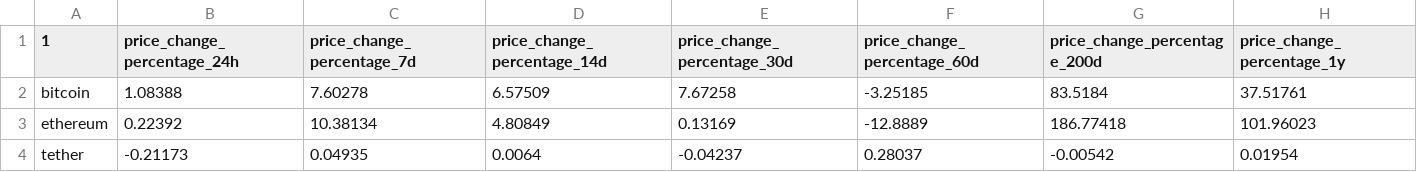
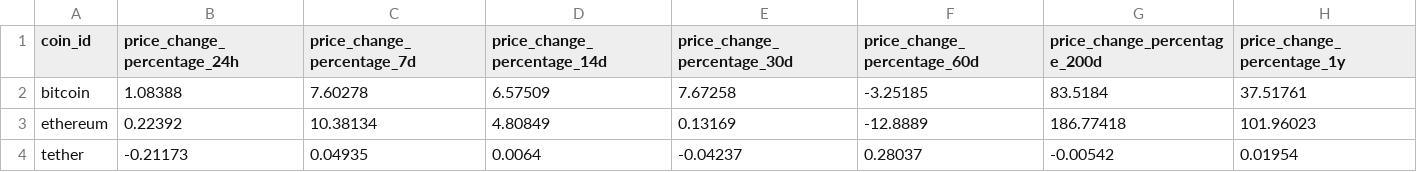
Before and after one commit to mjkey2/CryptoClustering, a CSV file: Starter_Code/Resources/crypto_market_data.csv, drawn as a sheet; only a part is shown.

```diff
--- a/Starter_Code/Resources/crypto_market_data.csv
+++ b/Starter_Code/Resources/crypto_market_data.csv
@@ -1,2 +1,2 @@
-1,price_change_percentage_24h,price_change_percentage_7d,price_change_percentage_14d,price_change_percentage_30d,price_change_percentage_60d,price_change_percentage_200d,price_change_percentage_1y
+coin_id,price_change_percentage_24h,price_change_percentage_7d,price_change_percentage_14d,price_change_percentage_30d,price_change_percentage_60d,price_change_percentage_200d,price_change_percentage_1y
 bitcoin,1.08388,7.60278,6.57509,7.67258,-3.25185,83.5184,37.51761
```
Also changed, not shown: 1 other file.
